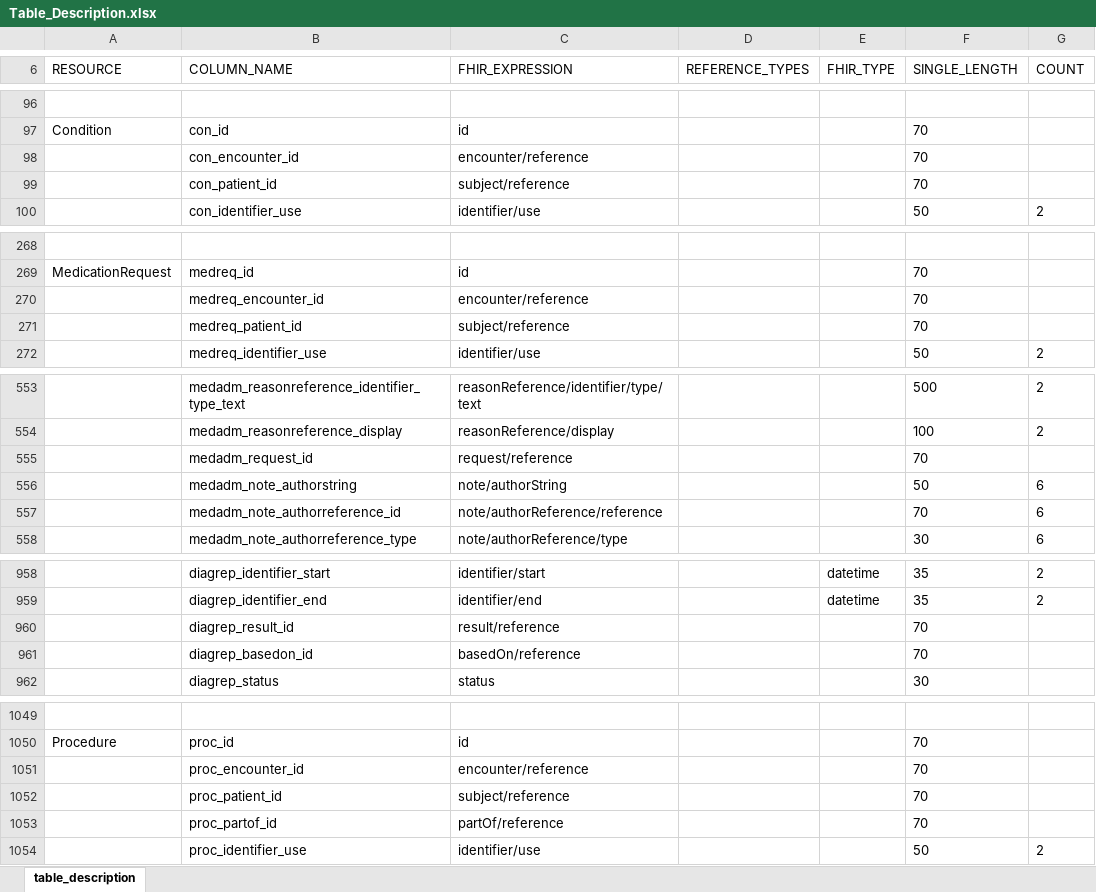
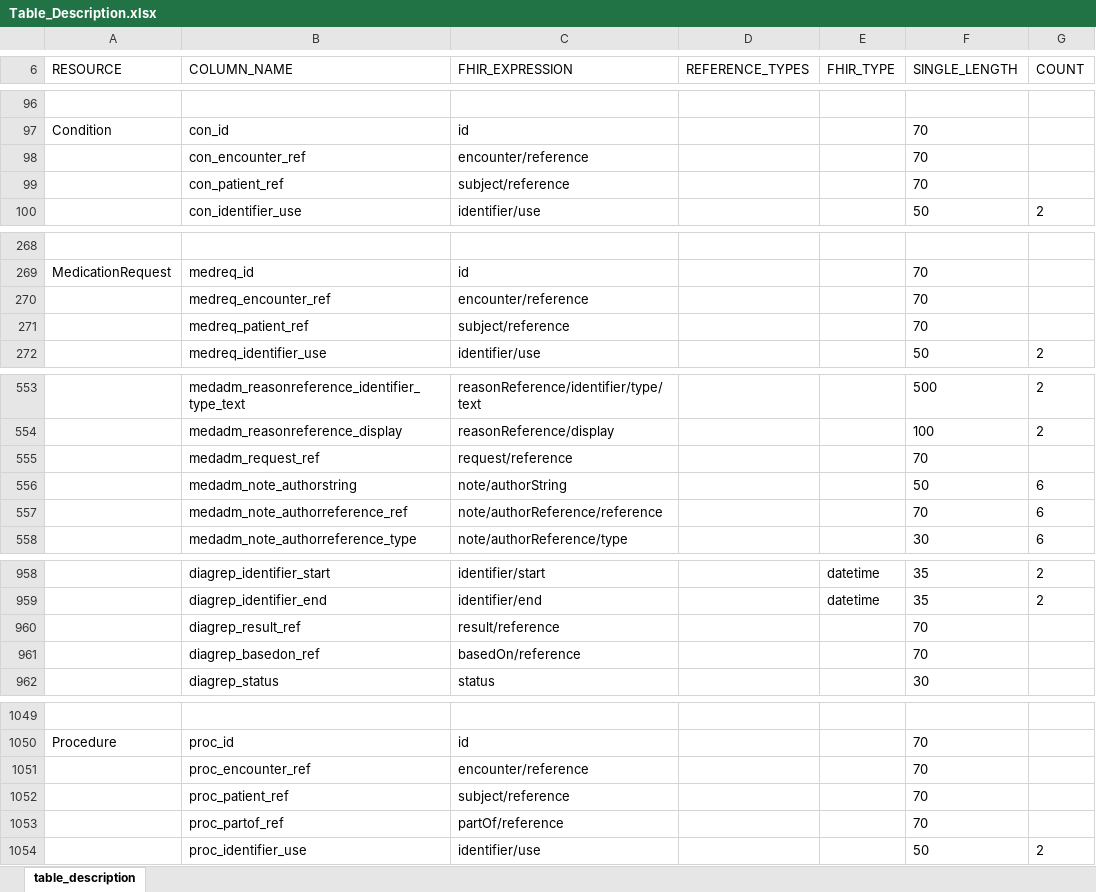
Before and after one commit to medizininformatik-initiative/INTERPOLAR, an Excel workbook: R-cds2db/cds2db/inst/extdata/Table_Description.xlsx, sheet table_description, drawn as a sheet; only a part is shown, gaps mark what is left out; values as stored, in another font and other column widths than the file's, no borders; the diff covers the shown part only; the diff names each change by its address in the sheet, - before the commit and + after, or states it on an @@ line.

```diff
--- a/R-cds2db/cds2db/inst/extdata/Table_Description.xlsx (sheet table_description)
+++ b/R-cds2db/cds2db/inst/extdata/Table_Description.xlsx (sheet table_description)
-B98 (COLUMN_NAME): con_encounter_id
+B98 (COLUMN_NAME): con_encounter_ref
-B99 (COLUMN_NAME): con_patient_id
+B99 (COLUMN_NAME): con_patient_ref
-B270 (COLUMN_NAME): medreq_encounter_id
+B270 (COLUMN_NAME): medreq_encounter_ref
-B271 (COLUMN_NAME): medreq_patient_id
+B271 (COLUMN_NAME): medreq_patient_ref
-B555 (COLUMN_NAME): medadm_request_id
+B555 (COLUMN_NAME): medadm_request_ref
-B557 (COLUMN_NAME): medadm_note_authorreference_id
+B557 (COLUMN_NAME): medadm_note_authorreference_ref
-B960 (COLUMN_NAME): diagrep_result_id
+B960 (COLUMN_NAME): diagrep_result_ref
-B961 (COLUMN_NAME): diagrep_basedon_id
+B961 (COLUMN_NAME): diagrep_basedon_ref
-B1051 (COLUMN_NAME): proc_encounter_id
+B1051 (COLUMN_NAME): proc_encounter_ref
-B1052 (COLUMN_NAME): proc_patient_id
+B1052 (COLUMN_NAME): proc_patient_ref
-B1053 (COLUMN_NAME): proc_partof_id
+B1053 (COLUMN_NAME): proc_partof_ref
```
Also changed, not shown: 52 edited cells elsewhere in this sheet, R-cds2db/cds2db/inst/extdata/Table_Description_Definition.xlsx, 21 other files.
